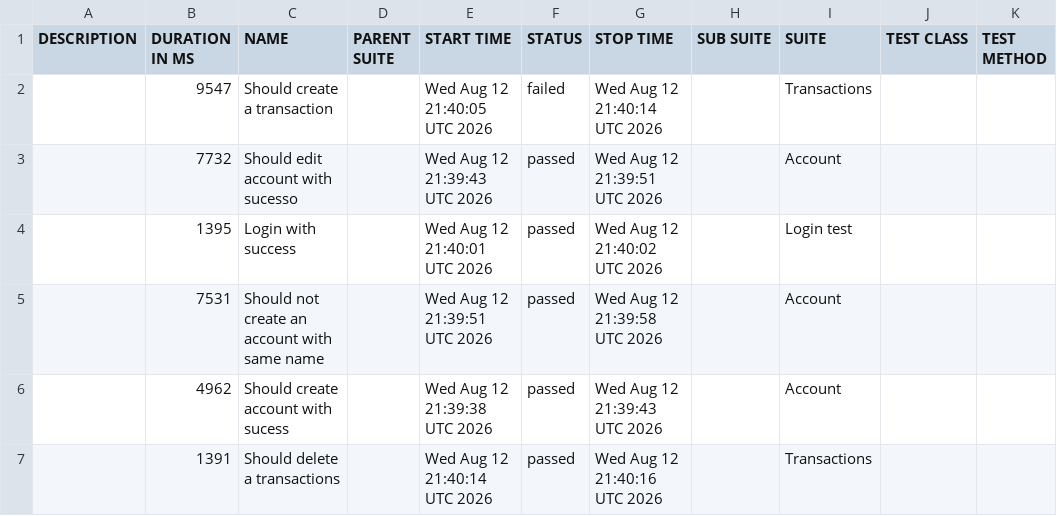
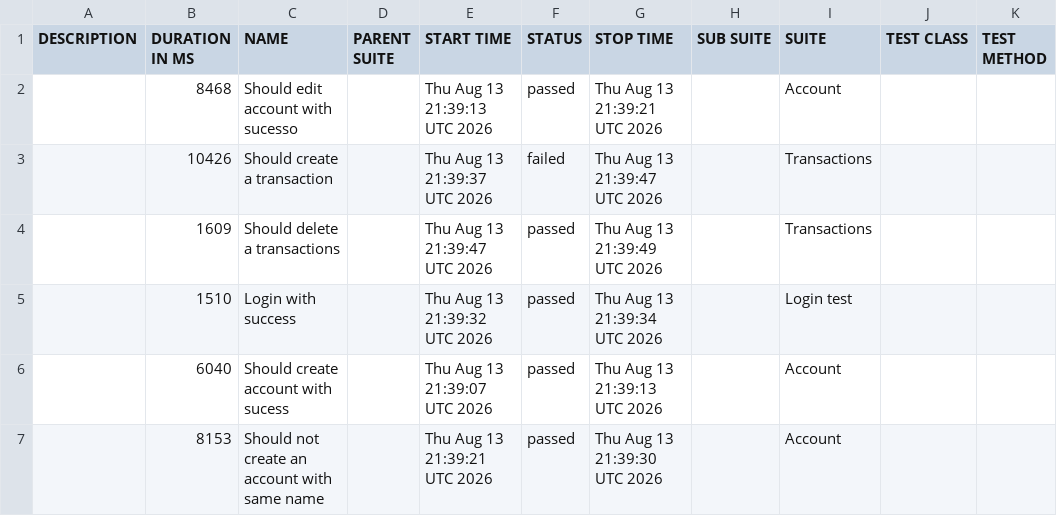
Before and after one commit to JosinaldoGJunior/cypress-automation-web, a CSV file: data/suites.csv, drawn as a sheet.

```diff
--- a/data/suites.csv
+++ b/data/suites.csv
@@ -1,7 +1,7 @@
 "DESCRIPTION","DURATION IN MS","NAME","PARENT SUITE","START TIME","STATUS","STOP TIME","SUB SUITE","SUITE","TEST CLASS","TEST METHOD"
-"","9547","Should create a transaction","","Wed Aug 12 21:40:05 UTC 2026","failed","Wed Aug 12 21:40:14 UTC 2026","","Transactions","",""
-"","7732","Should edit account with sucesso","","Wed Aug 12 21:39:43 UTC 2026","passed","Wed Aug 12 21:39:51 UTC 2026","","Account","",""
-"","1395","Login with success","","Wed Aug 12 21:40:01 UTC 2026","passed","Wed Aug 12 21:40:02 UTC 2026","","Login test","",""
-"","7531","Should not create an account with same name","","Wed Aug 12 21:39:51 UTC 2026","passed","Wed Aug 12 21:39:58 UTC 2026","","Account","",""
-"","4962","Should create account with sucess","","Wed Aug 12 21:39:38 UTC 2026","passed","Wed Aug 12 21:39:43 UTC 2026","","Account","",""
-"","1391","Should delete a transactions","","Wed Aug 12 21:40:14 UTC 2026","passed","Wed Aug 12 21:40:16 UTC 2026","","Transactions","",""
+"","8468","Should edit account with sucesso","","Thu Aug 13 21:39:13 UTC 2026","passed","Thu Aug 13 21:39:21 UTC 2026","","Account","",""
+"","10426","Should create a transaction","","Thu Aug 13 21:39:37 UTC 2026","failed","Thu Aug 13 21:39:47 UTC 2026","","Transactions","",""
+"","1609","Should delete a transactions","","Thu Aug 13 21:39:47 UTC 2026","passed","Thu Aug 13 21:39:49 UTC 2026","","Transactions","",""
+"","1510","Login with success","","Thu Aug 13 21:39:32 UTC 2026","passed","Thu Aug 13 21:39:34 UTC 2026","","Login test","",""
+"","6040","Should create account with sucess","","Thu Aug 13 21:39:07 UTC 2026","passed","Thu Aug 13 21:39:13 UTC 2026","","Account","",""
+"","8153","Should not create an account with same name","","Thu Aug 13 21:39:21 UTC 2026","passed","Thu Aug 13 21:39:30 UTC 2026","","Account","",""
```
Also changed, not shown: 31 other files.
